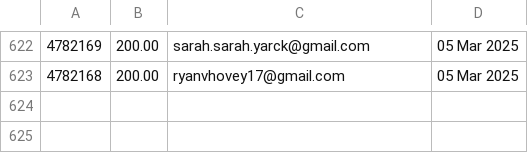
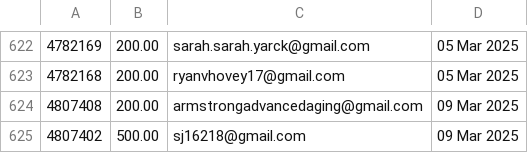
Before and after one commit to jdeck88/ffcsa_scripts, a CSV file: localline/data/order_data_PRODUCTION_fail.csv, drawn as a sheet; only a part is shown, gaps mark what is left out.

```diff
--- a/localline/data/order_data_PRODUCTION_fail.csv
+++ b/localline/data/order_data_PRODUCTION_fail.csv
@@ -623 +623,3 @@
 4782168,200.00,ryanvhovey17@gmail.com,05 Mar 2025
+4807408,200.00,armstrongadvancedaging@gmail.com,09 Mar 2025
+4807402,500.00,sj16218@gmail.com,09 Mar 2025
```
Also changed, not shown: localline/data/order_data_PRODUCTION_success.csv.
